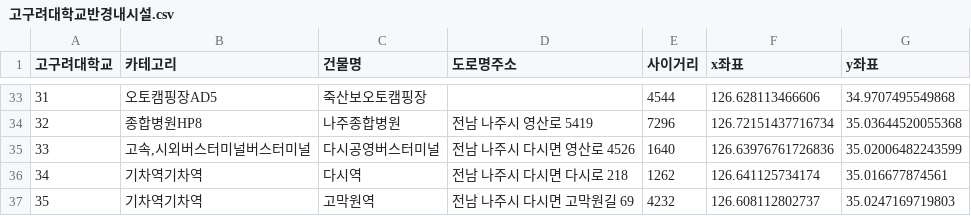
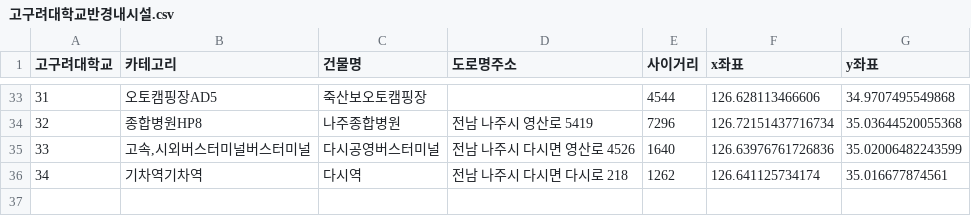
Before and after one commit to JngMkk/MLP_4_Project, a CSV file: jm_data/data/고구려대학교반경내시설.csv, drawn as a sheet; only a part is shown, gaps mark what is left out.

```diff
--- a/jm_data/data/고구려대학교반경내시설.csv
+++ b/jm_data/data/고구려대학교반경내시설.csv
@@ -36,2 +36 @@
 34,기차역기차역,다시역,전남 나주시 다시면 다시로 218,1262,126.641125734174,35.016677874561
-35,기차역기차역,고막원역,전남 나주시 다시면 고막원길 69,4232,126.608112802737,35.0247169719803
```
Also changed, not shown: jm_data/data/강원관광대학교반경내시설.csv, jm_data/data/광양보건대학교반경내시설.csv, 27 other files.
